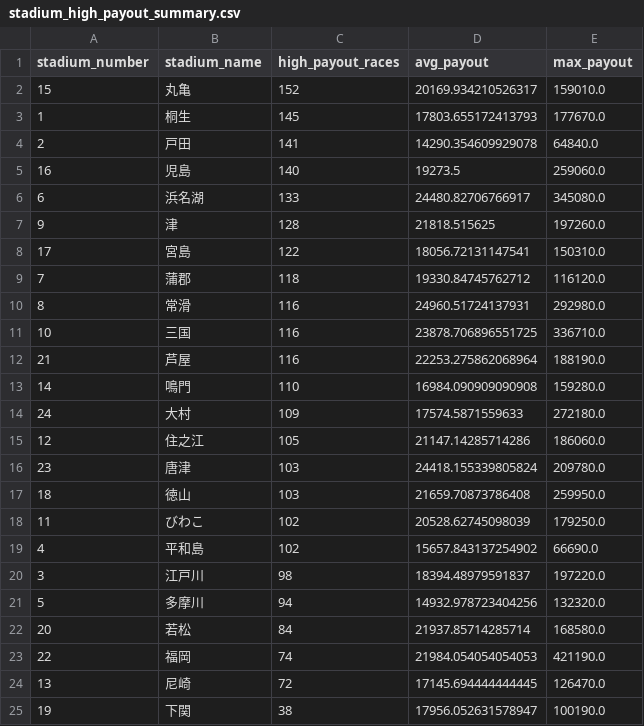
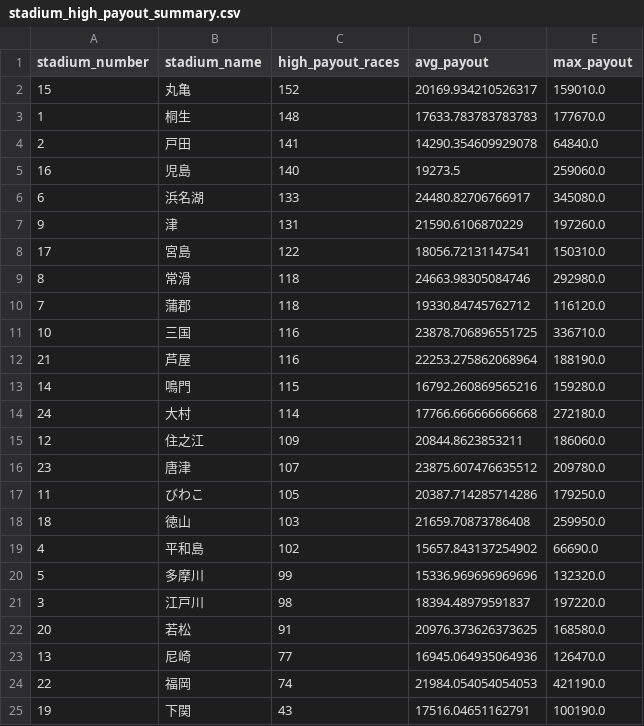
Before and after one commit to Patrickimamura/boatrace-analysis, a CSV file: output/stadium_high_payout_summary.csv, drawn as a sheet.

```diff
--- a/output/stadium_high_payout_summary.csv
+++ b/output/stadium_high_payout_summary.csv
@@ -2,3 +2,3 @@
 15,丸亀,152,20169.934210526317,159010.0
-1,桐生,145,17803.655172413793,177670.0
+1,桐生,148,17633.783783783783,177670.0
 2,戸田,141,14290.354609929078,64840.0
@@ -6,20 +6,20 @@
 6,浜名湖,133,24480.82706766917,345080.0
-9,津,128,21818.515625,197260.0
+9,津,131,21590.6106870229,197260.0
 17,宮島,122,18056.72131147541,150310.0
+8,常滑,118,24663.98305084746,292980.0
 7,蒲郡,118,19330.84745762712,116120.0
-8,常滑,116,24960.51724137931,292980.0
 10,三国,116,23878.706896551725,336710.0
 21,芦屋,116,22253.275862068964,188190.0
-14,鳴門,110,16984.090909090908,159280.0
-24,大村,109,17574.5871559633,272180.0
-12,住之江,105,21147.14285714286,186060.0
-23,唐津,103,24418.155339805824,209780.0
+14,鳴門,115,16792.260869565216,159280.0
+24,大村,114,17766.666666666668,272180.0
+12,住之江,109,20844.8623853211,186060.0
+23,唐津,107,23875.607476635512,209780.0
+11,びわこ,105,20387.714285714286,179250.0
 18,徳山,103,21659.70873786408,259950.0
-11,びわこ,102,20528.62745098039,179250.0
 4,平和島,102,15657.843137254902,66690.0
+5,多摩川,99,15336.969696969696,132320.0
 3,江戸川,98,18394.48979591837,197220.0
-5,多摩川,94,14932.978723404256,132320.0
-20,若松,84,21937.85714285714,168580.0
+20,若松,91,20976.373626373625,168580.0
+13,尼崎,77,16945.064935064936,126470.0
 22,福岡,74,21984.054054054053,421190.0
-13,尼崎,72,17145.694444444445,126470.0
-19,下関,38,17956.052631578947,100190.0
+19,下関,43,17516.04651162791,100190.0
```
Also changed, not shown: output/pattern_by_boat_order.csv, output/pattern_by_course_order.csv, 8 other files.
